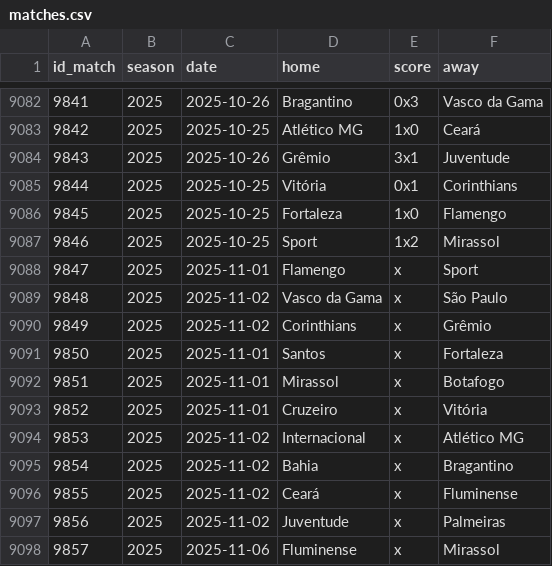
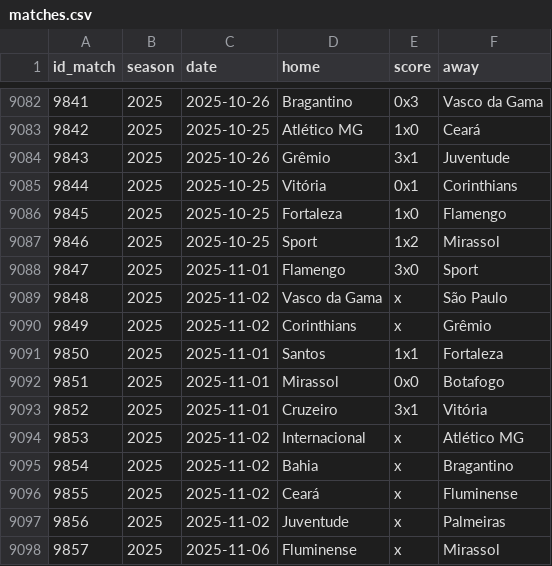
Before and after one commit to williamorim/brasileirao, a CSV file: data-raw/csv/matches.csv, drawn as a sheet; only a part is shown, gaps mark what is left out.

```diff
--- a/data-raw/csv/matches.csv
+++ b/data-raw/csv/matches.csv
@@ -9087,8 +9087,8 @@ id_match,season,date,home,score,away
 9846,2025,2025-10-25,Sport,1x2,Mirassol
-9847,2025,2025-11-01,Flamengo,x,Sport
+9847,2025,2025-11-01,Flamengo,3x0,Sport
 9848,2025,2025-11-02,Vasco da Gama,x,São Paulo
 9849,2025,2025-11-02,Corinthians,x,Grêmio
-9850,2025,2025-11-01,Santos,x,Fortaleza
-9851,2025,2025-11-01,Mirassol,x,Botafogo
-9852,2025,2025-11-01,Cruzeiro,x,Vitória
+9850,2025,2025-11-01,Santos,1x1,Fortaleza
+9851,2025,2025-11-01,Mirassol,0x0,Botafogo
+9852,2025,2025-11-01,Cruzeiro,3x1,Vitória
 9853,2025,2025-11-02,Internacional,x,Atlético MG
```
Also changed, not shown: 1 other file.
